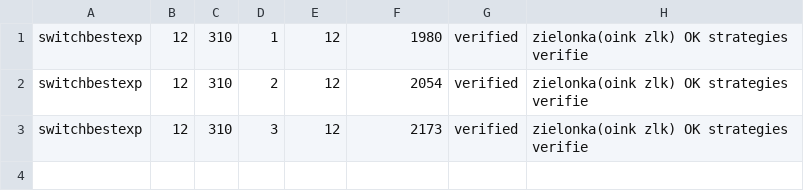
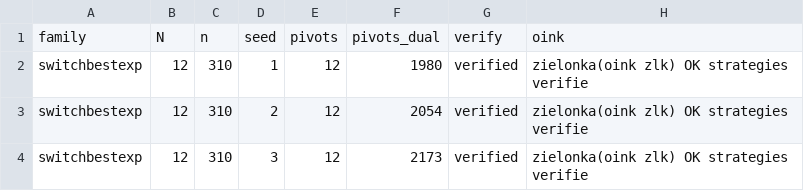
Before and after one commit to nano44/parity_games_challange, a CSV file: experiments/new/kl/results/sbe.r2seeds.csv, drawn as a sheet; the diff names each change by its address in the sheet, - before the commit and + after, or states it on an @@ line.

```diff
--- a/experiments/new/kl/results/sbe.r2seeds.csv
+++ b/experiments/new/kl/results/sbe.r2seeds.csv
+row 1: family | N | n | seed | pivots | pivots_dual | verify | oink
```
Also changed, not shown: experiments/new/kl/results/growing.r2seeds.csv, 3 other files.
